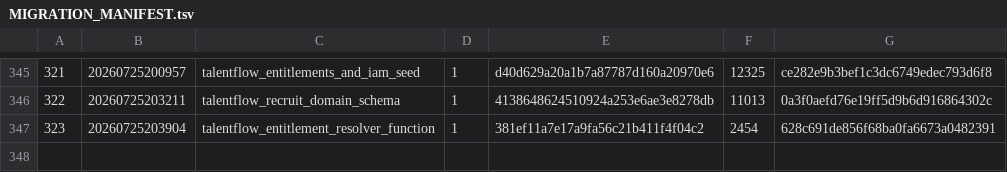
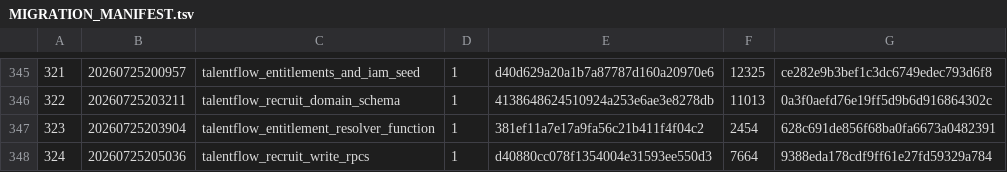
Before and after one commit to cygeusai/transitflow-infra, a TSV file: supabase/migrations/MIGRATION_MANIFEST.tsv, drawn as a sheet; only a part is shown, gaps mark what is left out; the diff names each change by its address in the sheet, - before the commit and + after, or states it on an @@ line.

```diff
--- a/supabase/migrations/MIGRATION_MANIFEST.tsv
+++ b/supabase/migrations/MIGRATION_MANIFEST.tsv
+row 348: 324 | 20260725205036 | talentflow_recruit_write_rpcs | 1 | d40880cc078f1354004e31593ee550d3 | 7664 | 9388eda178cdf9ff61e27fd59329a784
```
Also changed, not shown: 2 other files.
